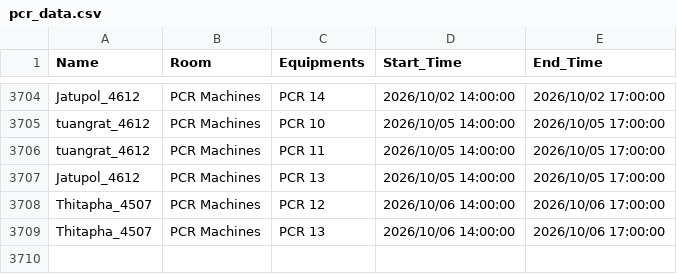
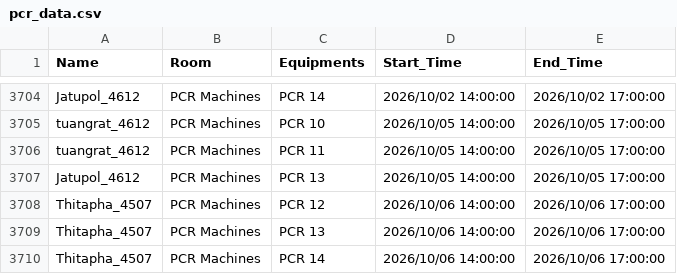
Before and after one commit to GeneticsKU/Lab-Equipments_Reservation, a CSV file: pcr_data.csv, drawn as a sheet; only a part is shown, gaps mark what is left out; the diff names each change by its address in the sheet, - before the commit and + after, or states it on an @@ line.

Commit message:
Update pcr_data.csv

```diff
--- a/pcr_data.csv
+++ b/pcr_data.csv
+row 3710: Thitapha_4507 | PCR Machines | PCR 14 | 2026/10/06 14:00:00 | 2026/10/06 17:00:00
```
